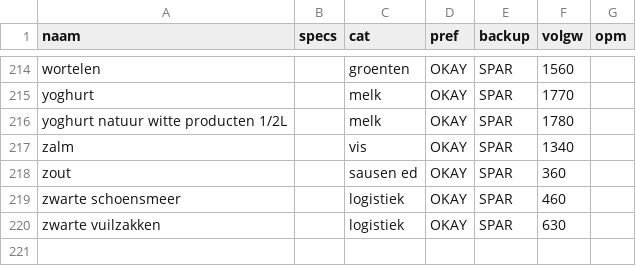
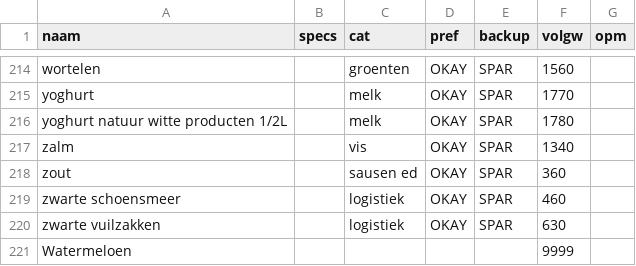
Before and after one commit to PierreHeysselaer/piheys_repository, a CSV file: catalogus.csv, drawn as a sheet; only a part is shown, gaps mark what is left out; the diff names each change by its address in the sheet, - before the commit and + after, or states it on an @@ line.

Commit message:
sync catalogus.csv

```diff
--- a/catalogus.csv
+++ b/catalogus.csv
+row 221: Watermeloen |  |  |  |  | 9999
```
